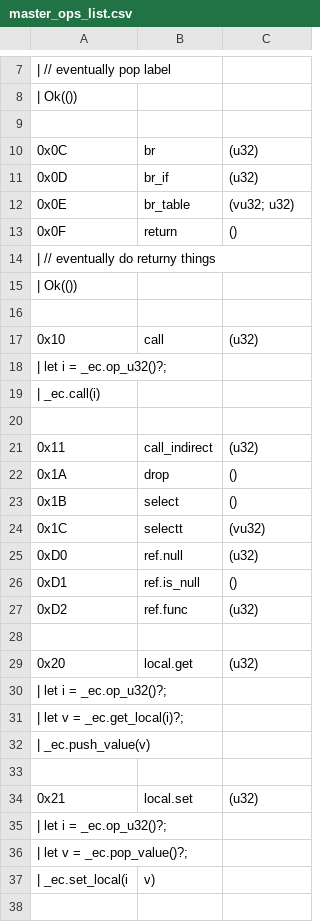
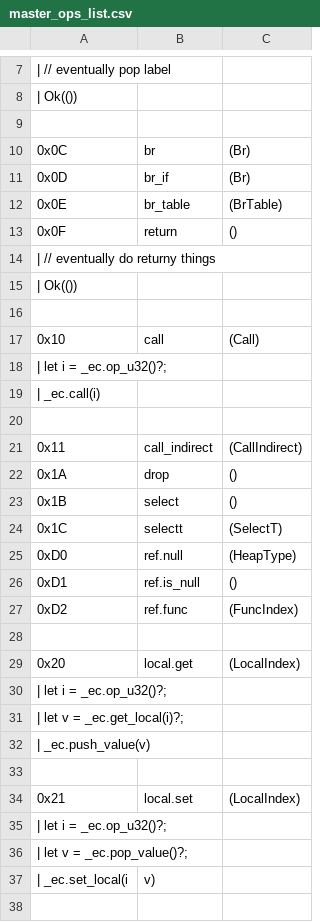
Before and after one commit to jblebrun/wrausmt, a CSV file: codegen/master_ops_list.csv, drawn as a sheet; only a part is shown, gaps mark what is left out; the diff covers the shown part only.

```diff
--- a/codegen/master_ops_list.csv
+++ b/codegen/master_ops_list.csv
@@ -9,5 +9,5 @@
 
-0x0C      ,br                            ,(u32)
-0x0D      ,br_if                         ,(u32)
-0x0E      ,br_table                      ,(vu32; u32)
+0x0C      ,br                            ,(Br)
+0x0D      ,br_if                         ,(Br)
+0x0E      ,br_table                      ,(BrTable)
 0x0F      ,return                        ,()
@@ -16,3 +16,3 @@
 
-0x10      ,call                          ,(u32)
+0x10      ,call                          ,(Call)
 | let i = _ec.op_u32()?;
@@ -20,11 +20,11 @@
 
-0x11      ,call_indirect                 ,(u32)
+0x11      ,call_indirect                 ,(CallIndirect)
 0x1A      ,drop                          ,()
 0x1B      ,select                        ,()
-0x1C      ,selectt                       ,(vu32)
-0xD0      ,ref.null                      ,(u32)
+0x1C      ,selectt                       ,(SelectT)
+0xD0      ,ref.null                      ,(HeapType)
 0xD1      ,ref.is_null                   ,()
-0xD2      ,ref.func                      ,(u32)
+0xD2      ,ref.func                      ,(FuncIndex)
 
-0x20      ,local.get                     ,(u32)
+0x20      ,local.get                     ,(LocalIndex)
 | let i = _ec.op_u32()?;
@@ -33,3 +33,3 @@
 
-0x21      ,local.set                     ,(u32)
+0x21      ,local.set                     ,(LocalIndex)
 | let i = _ec.op_u32()?;
```
Also changed, not shown: 37 edited cells elsewhere in this file, codegen/master_secondary_ops_list.csv, 4 other files.
